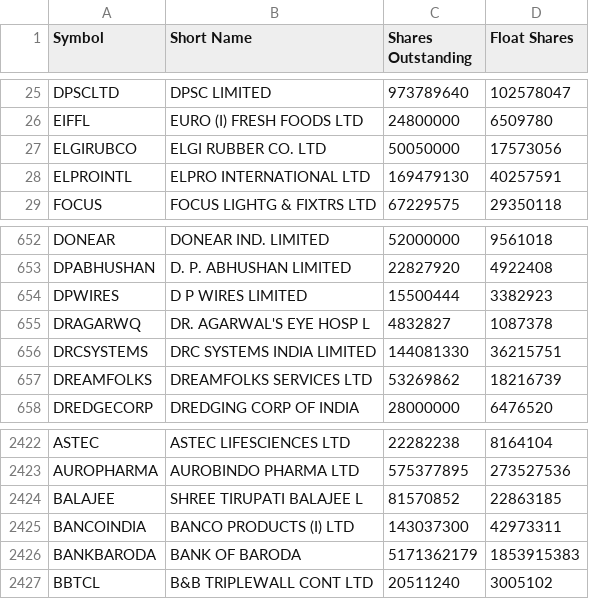
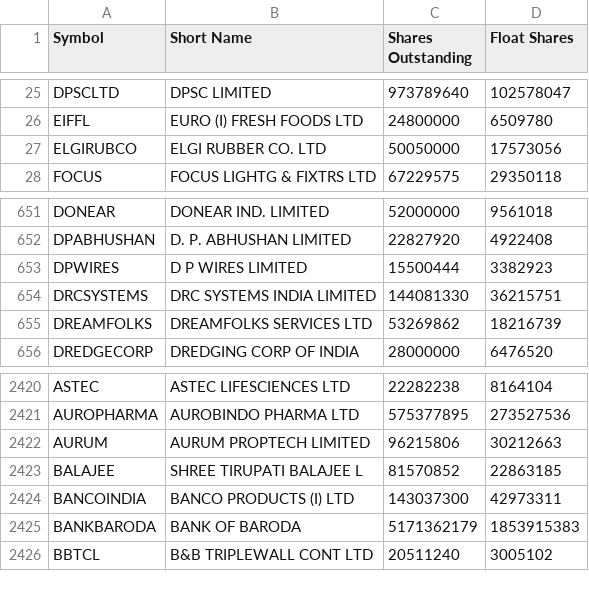
Before and after one commit to drharikumar/chartview-data, a CSV file: fundamentals/STOCKS_FLOAT.csv, drawn as a sheet; only a part is shown, gaps mark what is left out; removed rows and columns are numbered as before the commit, all else as after; the diff names each change by its address in the sheet, - before the commit and + after, or states it on an @@ line.

```diff
--- a/fundamentals/STOCKS_FLOAT.csv
+++ b/fundamentals/STOCKS_FLOAT.csv
-row 28: ELPROINTL | ELPRO INTERNATIONAL LTD | 169479130 | 40257591
-row 655: DRAGARWQ | DR. AGARWAL'S EYE HOSP L | 4832827 | 1087378
+row 2422: AURUM | AURUM PROPTECH LIMITED | 96215806 | 30212663
```
Also changed, not shown: fundamentals/non_stocks.csv, fundamentals/nse_classification.csv, 5 other files.
